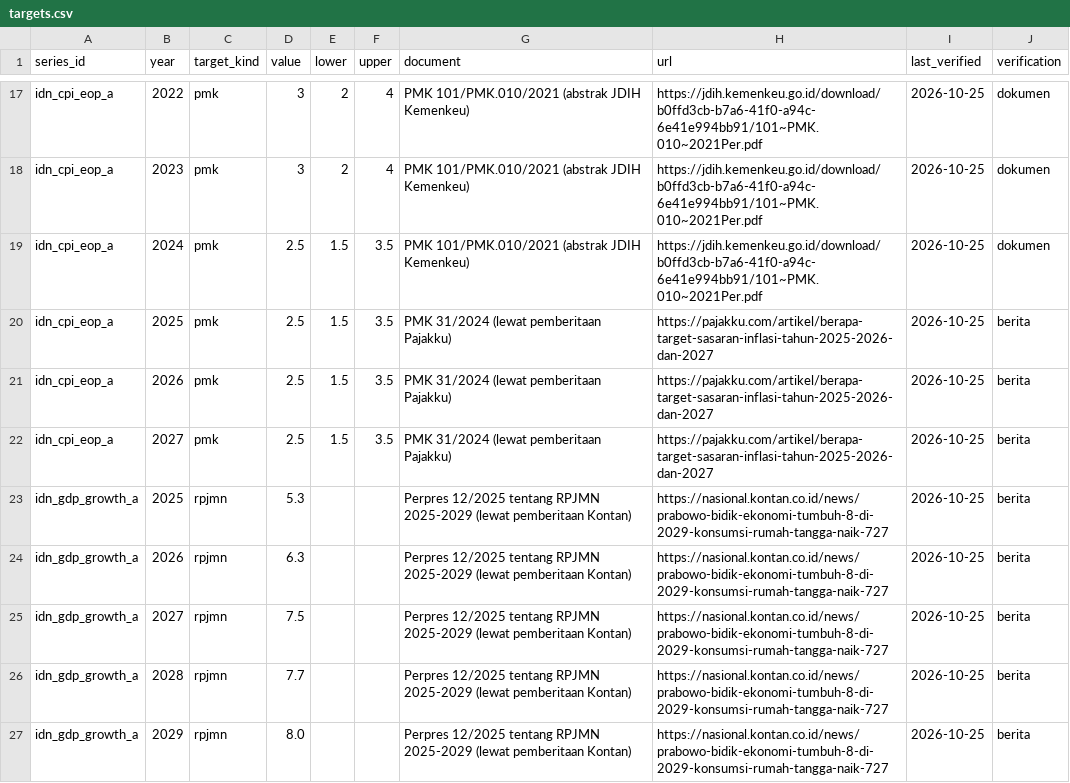
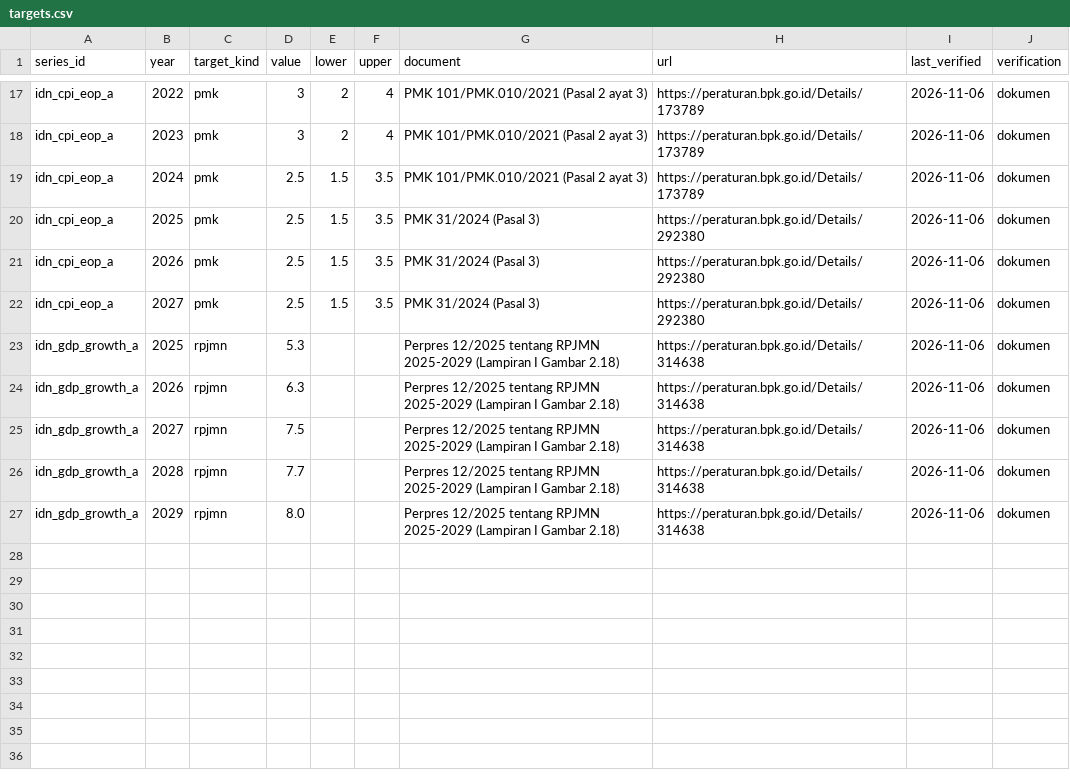
Before and after one commit to YonoBengkel/Con-Fore, a CSV file: config/targets.csv, drawn as a sheet; only a part is shown, gaps mark what is left out; the diff covers the shown part only; the diff names each change by its address in the sheet, - before the commit and + after, or states it on an @@ line.

```diff
--- a/config/targets.csv
+++ b/config/targets.csv
-G17:G19 (document): PMK 101/PMK.010/2021 (abstrak JDIH Kemenkeu)
+G17:G19 (document): PMK 101/PMK.010/2021 (Pasal 2 ayat 3)
-H17:H19 (url): https://jdih.kemenkeu.go.id/download/b0ffd3cb-b7a6-41f0-a94c-6e41e994bb91/101~PMK.010~2021Per.pdf
+H17:H19 (url): https://peraturan.bpk.go.id/Details/173789
-I17:I27 (last_verified): 2026-10-25
+I17:I27 (last_verified): 2026-11-06
-G20:G22 (document): PMK 31/2024 (lewat pemberitaan Pajakku)
+G20:G22 (document): PMK 31/2024 (Pasal 3)
-H20:H22 (url): https://pajakku.com/artikel/berapa-target-sasaran-inflasi-tahun-2025-2026-dan-2027
+H20:H22 (url): https://peraturan.bpk.go.id/Details/292380
-J20:J27 (verification): berita
+J20:J27 (verification): dokumen
-G23:G27 (document): …RPJMN 2025-2029 (lewat pemberitaan Kontan)
+G23:G27 (document): …RPJMN 2025-2029 (Lampiran I Gambar 2.18)
-H23:H27 (url): https://nasional.kontan.co.id/news/prabowo-bidik-ekonomi-tumbuh-8-di-2029-konsumsi-rumah-tangga-naik-727
+H23:H27 (url): https://peraturan.bpk.go.id/Details/314638
```
Also changed, not shown: 56 edited cells elsewhere in this file, 2 other files.
